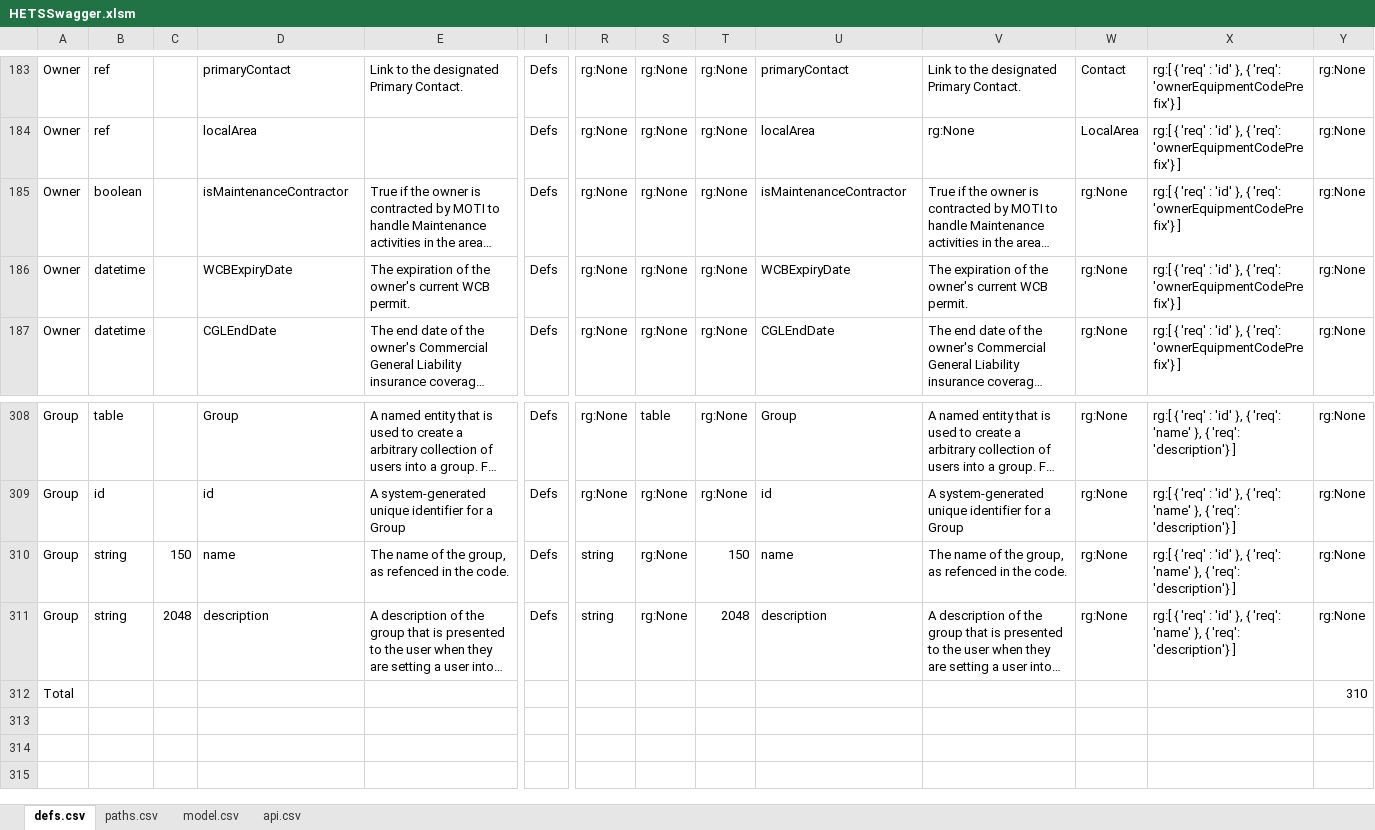
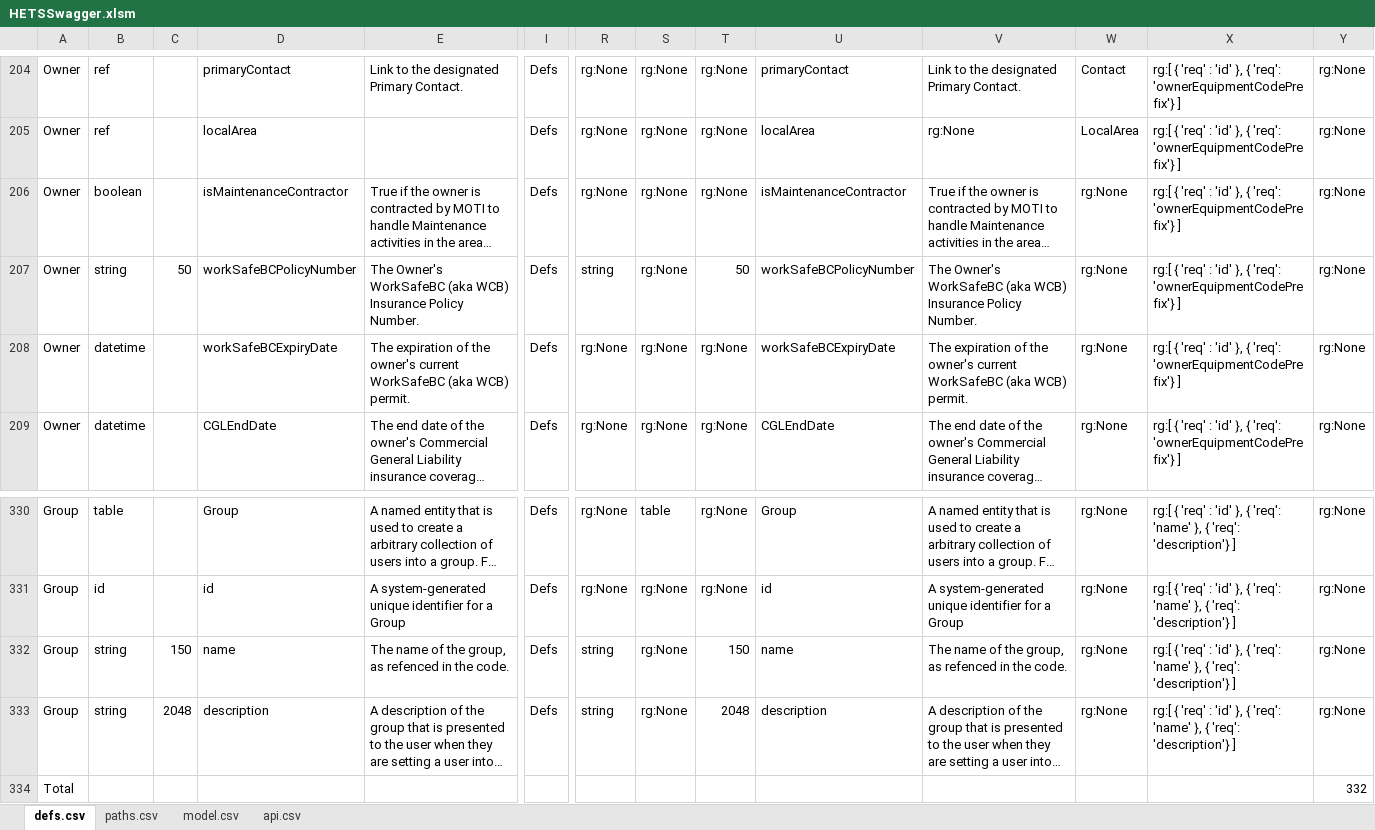
Before and after one commit to bcgov/hets, an Excel workbook: APISpec/in/HETSSwagger.xlsm, sheet defs.csv, drawn as a sheet; only a part is shown, gaps mark what is left out; long unchanged cells end in …; values as stored, in another font and other column widths than the file's, no borders; table styles not drawn; addresses are those after the commit; rows hold the shown columns only; the diff covers the shown part only; the diff names each change by its address in the sheet, - before the commit and + after, or states it on an @@ line.

```diff
--- a/APISpec/in/HETSSwagger.xlsm (sheet defs.csv)
+++ b/APISpec/in/HETSSwagger.xlsm (sheet defs.csv)
+row 207: Owner | string | 50 | workSafeBCPolicyNumber | The Owner's WorkSafeBC (aka WCB) Insurance Policy Number. | Defs | string | rg:None | 50 | workSafeBCPolicyNumber | The Owner's WorkSafeBC (aka WCB) Insurance Policy Number. | rg:None | rg:[ { 'req' : 'id' }, { 'req': 'ownerEquipmentCodePrefix'} ] | rg:None
-D208: WCBExpiryDate
+D208: workSafeBCExpiryDate
-E208: …owner's current WCB permit.
+E208: …owner's current WorkSafeBC (aka WCB) permit.
-U208: WCBExpiryDate
+U208: workSafeBCExpiryDate
-V208: …owner's current WCB permit.
+V208: …owner's current WorkSafeBC (aka WCB) permit.
-Y334: 310
+Y334: 332
```
Also changed, not shown: 26 added rows, 5 removed rows and 2 edited cells elsewhere in this sheet, sheet paths.csv, formulas that keep their value, 5 other files.
